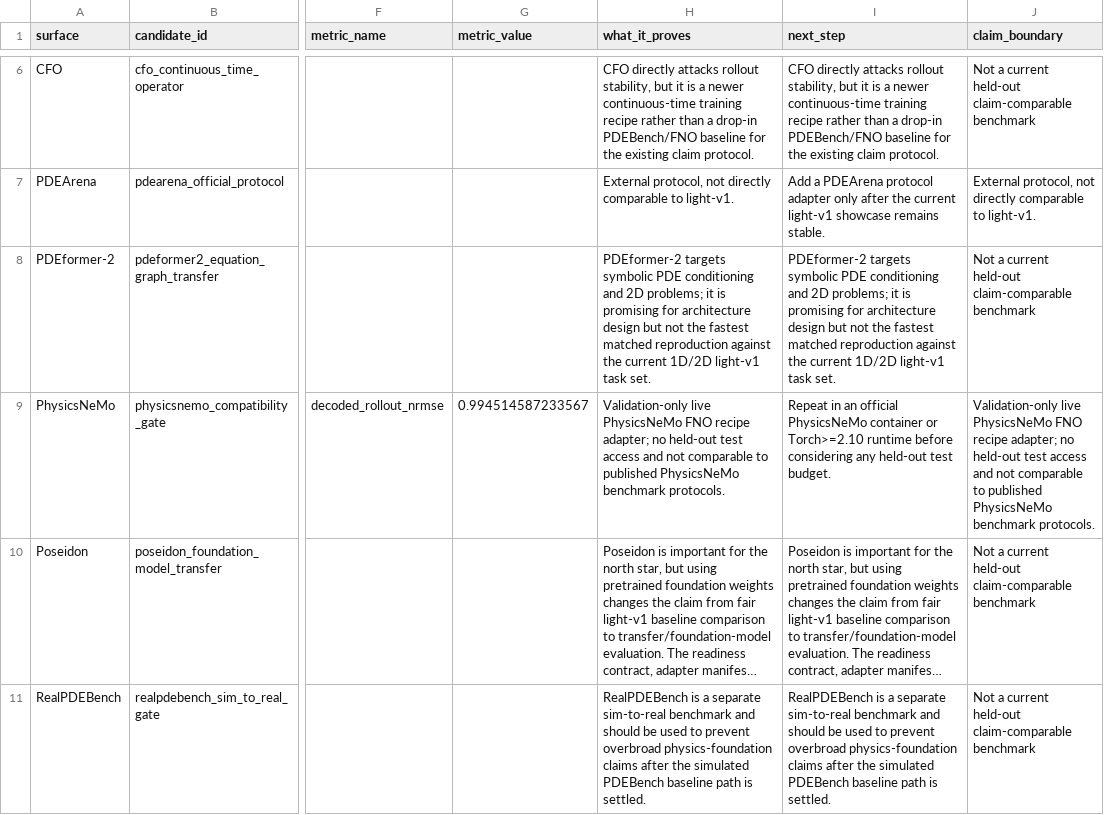
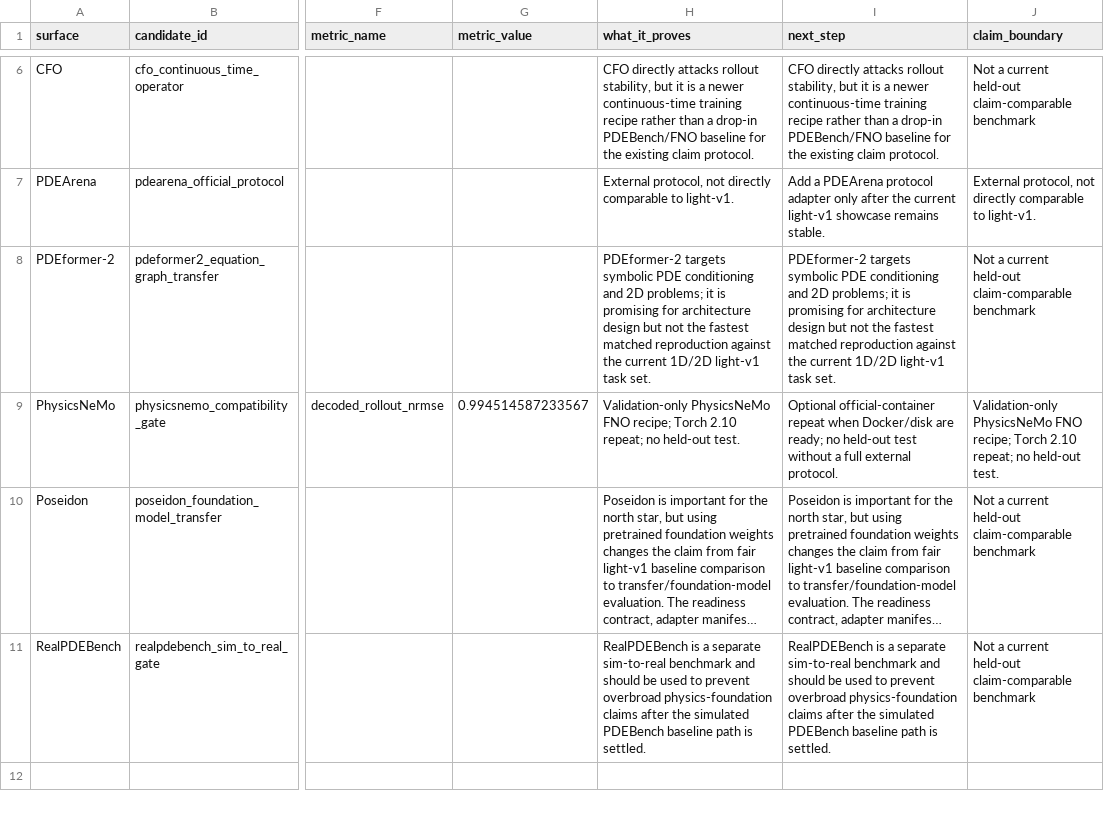
Before and after one commit to emgun/universal_simulator, a TSV file: docs/showcase/generated/external_benchmark_matrix.tsv, drawn as a sheet; only a part is shown, gaps mark what is left out; long unchanged cells end in …; the diff names each change by its address in the sheet, - before the commit and + after, or states it on an @@ line.

Commit message:
Record PhysicsNeMo Torch 2.10 validation repeat

```diff
--- a/docs/showcase/generated/external_benchmark_matrix.tsv
+++ b/docs/showcase/generated/external_benchmark_matrix.tsv
-H9 (what_it_proves): Validation-only live PhysicsNeMo FNO recipe adapter; no held-out test access and not comparable to published PhysicsNeMo benchmark protocols.
+H9 (what_it_proves): Validation-only PhysicsNeMo FNO recipe; Torch 2.10 repeat; no held-out test.
-I9 (next_step): Repeat in an official PhysicsNeMo container or Torch>=2.10 runtime before considering any held-out test budget.
+I9 (next_step): Optional official-container repeat when Docker/disk are ready; no held-out test without a full external protocol.
-J9 (claim_boundary): Validation-only live PhysicsNeMo FNO recipe adapter; no held-out test access and not comparable to published PhysicsNeMo benchmark protocols.
+J9 (claim_boundary): Validation-only PhysicsNeMo FNO recipe; Torch 2.10 repeat; no held-out test.
```
Also changed, not shown: docs/showcase/generated/benchmark_readiness_summary.tsv, docs/showcase/generated/ecosystem_compatibility_summary.tsv, 9 other files.
